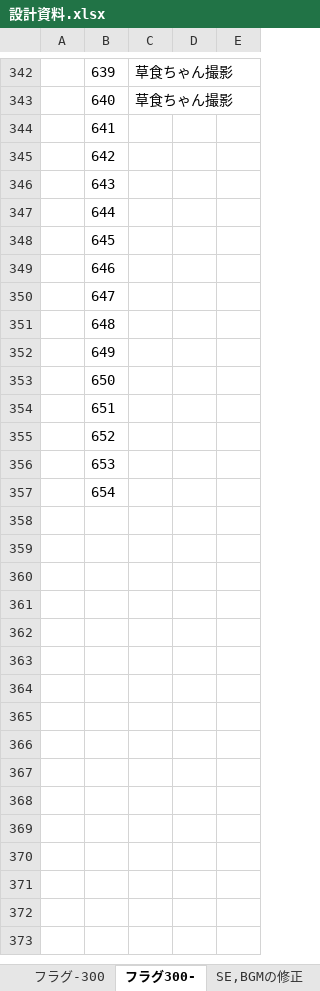
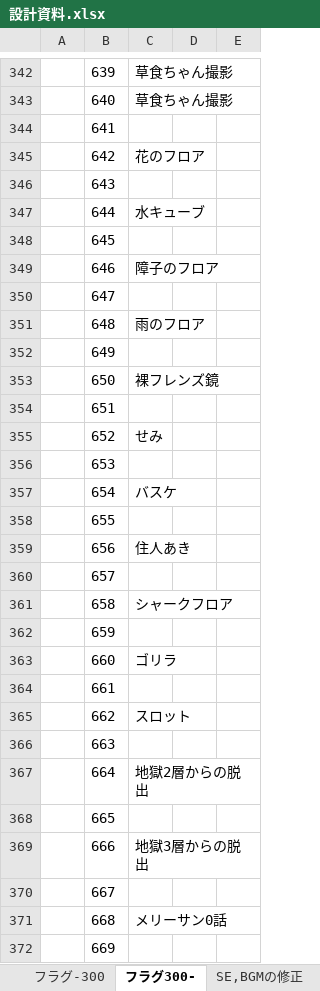
Before and after one commit to umaaji298/araisan-dungeon, an Excel workbook: docs/設計資料.xlsx, sheet フラグ300-, drawn as a sheet; only a part is shown, gaps mark what is left out; values as stored, in another font and other column widths than the file's, no borders; the diff covers the shown part only; the diff names each change by its address in the sheet, - before the commit and + after, or states it on an @@ line.

```diff
--- a/docs/設計資料.xlsx (sheet フラグ300-)
+++ b/docs/設計資料.xlsx (sheet フラグ300-)
-C345: (empty)
+C345: 花のフロア
-C347: (empty)
+C347: 水キューブ
-C349: (empty)
+C349: 障子のフロア
-C351: (empty)
+C351: 雨のフロア
-C353: (empty)
+C353: 裸フレンズ鏡
-C355: (empty)
+C355: せみ
-C357: (empty)
+C357: バスケ
+row 358:  | 655
+row 359:  | 656 | 住人あき
+row 360:  | 657
+row 361:  | 658 | シャークフロア
+row 362:  | 659
+row 363:  | 660 | ゴリラ
+row 364:  | 661
+row 365:  | 662 | スロット
+row 366:  | 663
+row 367:  | 664 | 地獄2層からの脱出
+row 368:  | 665
+row 369:  | 666 | 地獄3層からの脱出
+row 370:  | 667
+row 371:  | 668 | メリーサン0話
+row 372:  | 669
```
Also changed, not shown: 16 added rows elsewhere in this sheet, sheet 図鑑, sheet フラグ-200, 1 other file.
